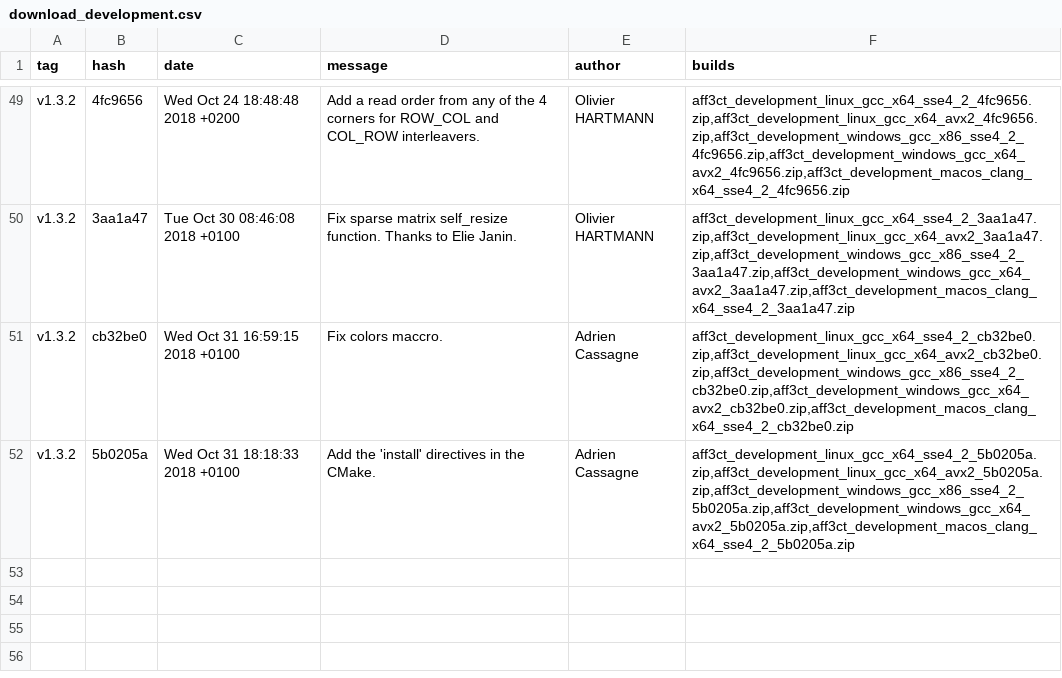
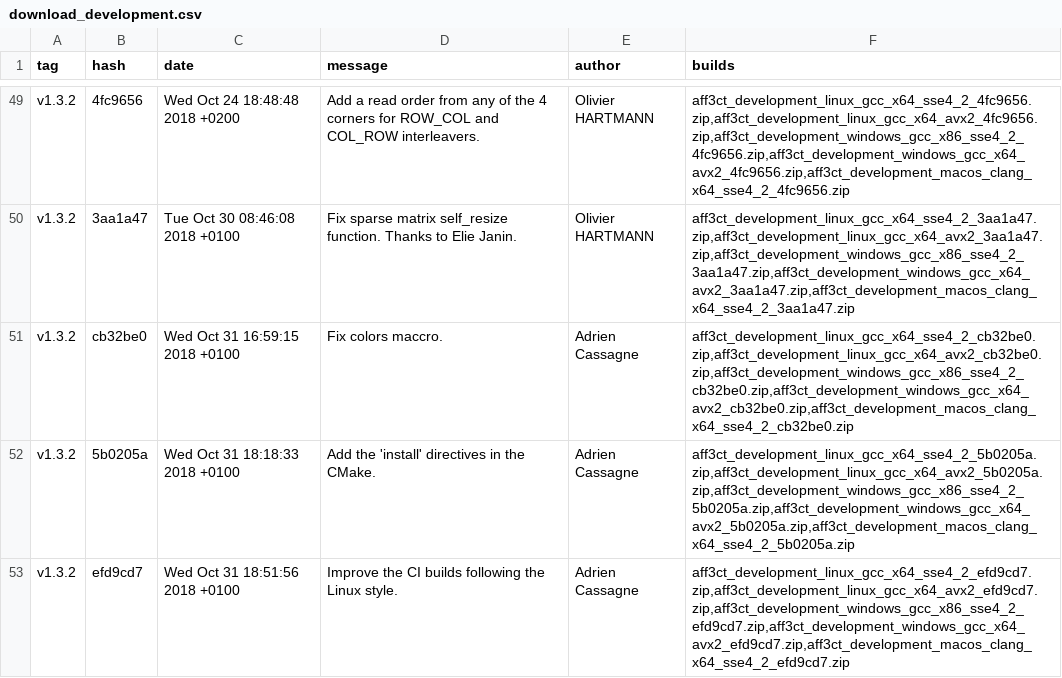
Before and after one commit to aff3ct/aff3ct.github.io, a CSV file: download/download_development.csv, drawn as a sheet; only a part is shown, gaps mark what is left out.

Commit message:
Automatic: add new AFF3CT builds (efd9cd7).

```diff
--- a/download/download_development.csv
+++ b/download/download_development.csv
@@ -52 +52,2 @@ tag;hash;date;message;author;builds
 "v1.3.2";"5b0205a";"Wed Oct 31 18:18:33 2018 +0100";"Add the 'install' directives in the CMake.";"Adrien Cassagne";"aff3ct_development_linux_gcc_x64_sse4_2_5b0205a.zip,aff3ct_development_linux_gcc_x64_avx2_5b0205a.zip,aff3ct_development_windows_gcc_x86_sse4_2_5b0205a.zip,aff3ct_development_windows_gcc_x64_avx2_5b0205a.zip,aff3ct_development_macos_clang_x64_sse4_2_5b0205a.zip"
+"v1.3.2";"efd9cd7";"Wed Oct 31 18:51:56 2018 +0100";"Improve the CI builds following the Linux style.";"Adrien Cassagne";"aff3ct_development_linux_gcc_x64_sse4_2_efd9cd7.zip,aff3ct_development_linux_gcc_x64_avx2_efd9cd7.zip,aff3ct_development_windows_gcc_x86_sse4_2_efd9cd7.zip,aff3ct_development_windows_gcc_x64_avx2_efd9cd7.zip,aff3ct_development_macos_clang_x64_sse4_2_efd9cd7.zip"
```
